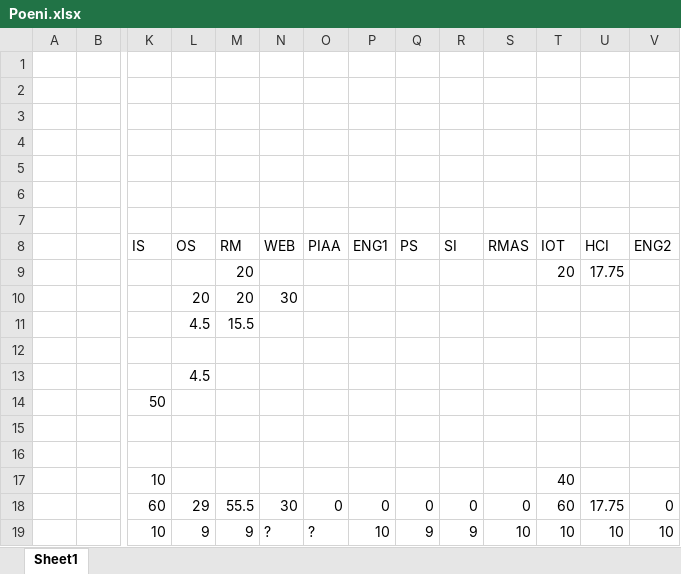
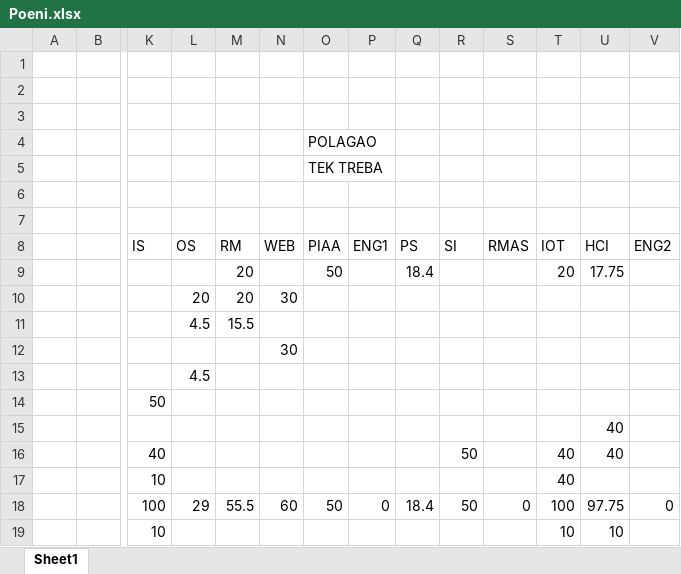
Before and after one commit to ristovski311/Fakultetski_Materijal, an Excel workbook: 6_semestar/Poeni.xlsx, sheet Sheet1, drawn as a sheet; only a part is shown, gaps mark what is left out; values as stored, in another font and other column widths than the file's, no cell formats; removed rows and columns are numbered as before the commit, all else as after; rows hold the shown columns only; the diff names each change by its address in the sheet, - before the commit and + after, or states it on an @@ line.

```diff
--- a/6_semestar/Poeni.xlsx (sheet Sheet1)
+++ b/6_semestar/Poeni.xlsx (sheet Sheet1)
-O4 (PIAA): (empty)
+O4 (PIAA): POLAGAO
-O5 (PIAA): (empty)
+O5 (PIAA): TEK TREBA
-O9 (PIAA): (empty)
+O9 (PIAA): 50
-Q9 (PS): (empty)
+Q9 (PS): 18.4
-N12 (WEB): (empty)
+N12 (WEB): 30
-U15 (HCI): (empty)
+U15 (HCI): 40
-row 16: (empty)
+row 16:  |  | 40 |  |  |  |  |  |  | 50 |  | 40 | 40
-row 18:  |  | 60 | 29 | 55.5 | 30 | 0 | 0 | 0 | 0 | 0 | 60 | 17.75 | 0
-row 19:  |  | 10 | 9 | 9 | ? | ? | 10 | 9 | 9 | 10 | 10 | 10 | 10
+row 18:  |  | 100 | 29 | 55.5 | 60 | 50 | 0 | 18.4 | 50 | 0 | 100 | 97.75 | 0
+row 19:  |  | 10 |  |  |  |  |  |  |  |  | 10 | 10
```
Also changed, not shown: cell formats, 45 other files.
